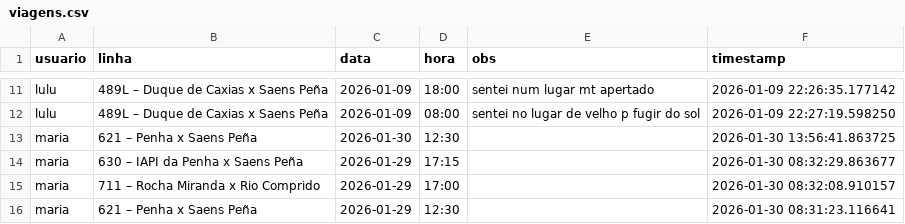
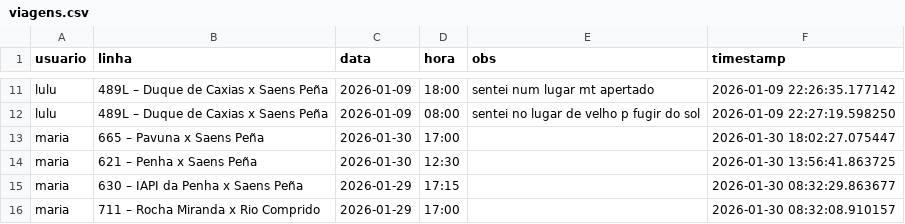
Before and after one commit to milet-o/buslog, a CSV file: viagens.csv, drawn as a sheet; only a part is shown, gaps mark what is left out; the shorter side is filled out with more unchanged rows.

Commit message:
Update Background

```diff
--- a/viagens.csv
+++ b/viagens.csv
@@ -12,2 +12,3 @@ lulu,489L – Duque de Caxias x Saens Peña,2026-01-09,18:00,sentei num lugar mt
 lulu,489L – Duque de Caxias x Saens Peña,2026-01-09,08:00,sentei no lugar de velho p fugir do sol,2026-01-09 22:27:19.598250
+maria,665 – Pavuna x Saens Peña,2026-01-30,17:00,,2026-01-30 18:02:27.075447
 maria,621 – Penha x Saens Peña,2026-01-30,12:30,,2026-01-30 13:56:41.863725
```
